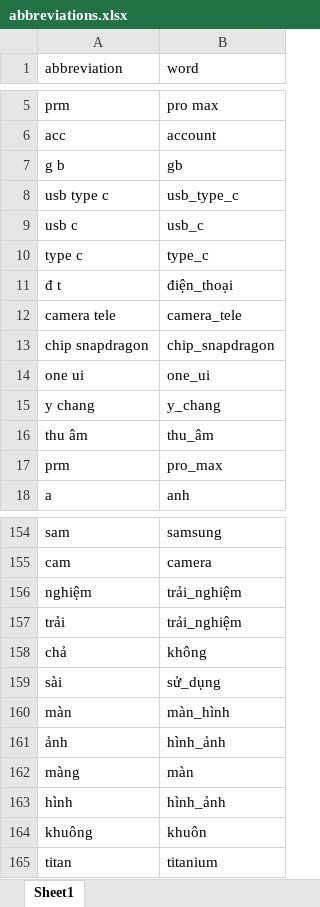
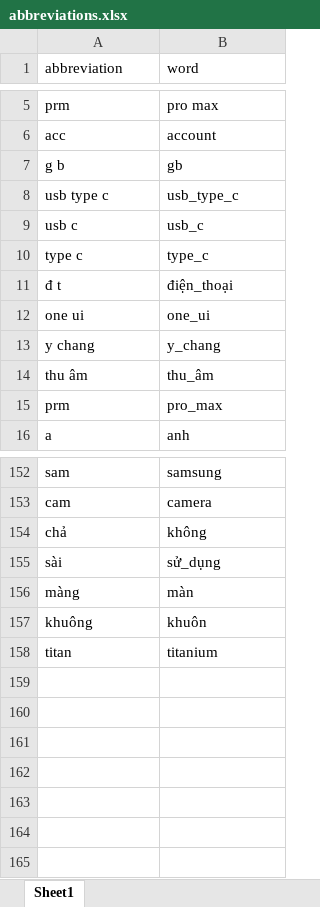
Before and after one commit to NQT1711/KhoaLuanGr3-Code, an Excel workbook: Model/abbreviations.xlsx, sheet Sheet1, drawn as a sheet; only a part is shown, gaps mark what is left out; values as stored, in another font and other column widths than the file's, no borders; the diff names each change by its address in the sheet, - before the commit and + after, or states it on an @@ line.

Commit message:
Update code model DL

```diff
--- a/Model/abbreviations.xlsx (sheet Sheet1)
+++ b/Model/abbreviations.xlsx (sheet Sheet1)
-row 12: camera tele | camera_tele
-row 13: chip snapdragon | chip_snapdragon
-row 156: nghiệm | trải_nghiệm
-row 157: trải | trải_nghiệm
-row 160: màn | màn_hình
-row 161: ảnh | hình_ảnh
-row 163: hình | hình_ảnh
```
Also changed, not shown: 2 other files.
